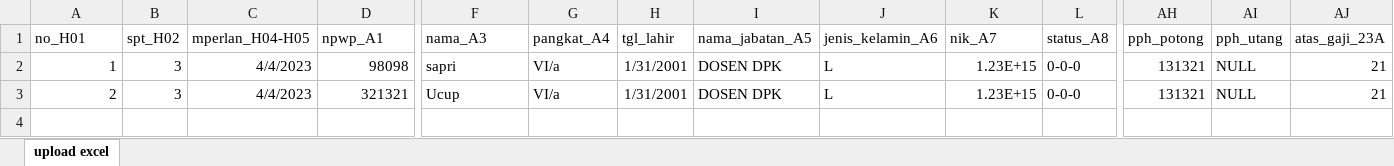
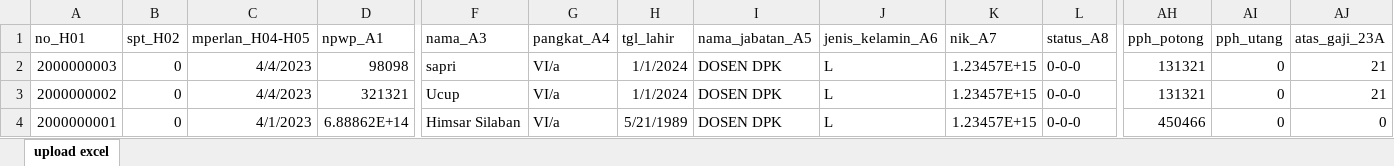
Before and after one commit to SiJak-21-LLDikti-III/SiJak-21-LLDikti-III, an Excel workbook: template excel uploaad/upload excel 2.xlsx, sheet upload excel, drawn as a sheet; only a part is shown, gaps mark what is left out; values as stored, in another font and other column widths than the file's, no borders; rows hold the shown columns only; the diff names each change by its address in the sheet, - before the commit and + after, or states it on an @@ line.

```diff
--- a/template excel uploaad/upload excel 2.xlsx (sheet upload excel)
+++ b/template excel uploaad/upload excel 2.xlsx (sheet upload excel)
-A2 (no_H01): 1
+A2 (no_H01): 2000000003
-B2:B3 (spt_H02): 3
+B2:B3 (spt_H02): 0
-H2:H3 (tgl_lahir): 1/31/2001
+H2:H3 (tgl_lahir): 1/1/2024
-K2:K3 (nik_A7): 1.23E+15
+K2:K3 (nik_A7): 1.23457E+15
-AI2:AI3 (pph_utang): NULL
+AI2:AI3 (pph_utang): 0
-A3 (no_H01): 2
+A3 (no_H01): 2000000002
+row 4: 2000000001 | 0 | 4/1/2023 | 6.88862E+14 | Himsar Silaban | VI/a | 5/21/1989 | DOSEN DPK | L | 1.23457E+15 | 0-0-0 | 450466 | 0 | 0
```
Also changed, not shown: template excel uploaad/upload excel.xlsx.
